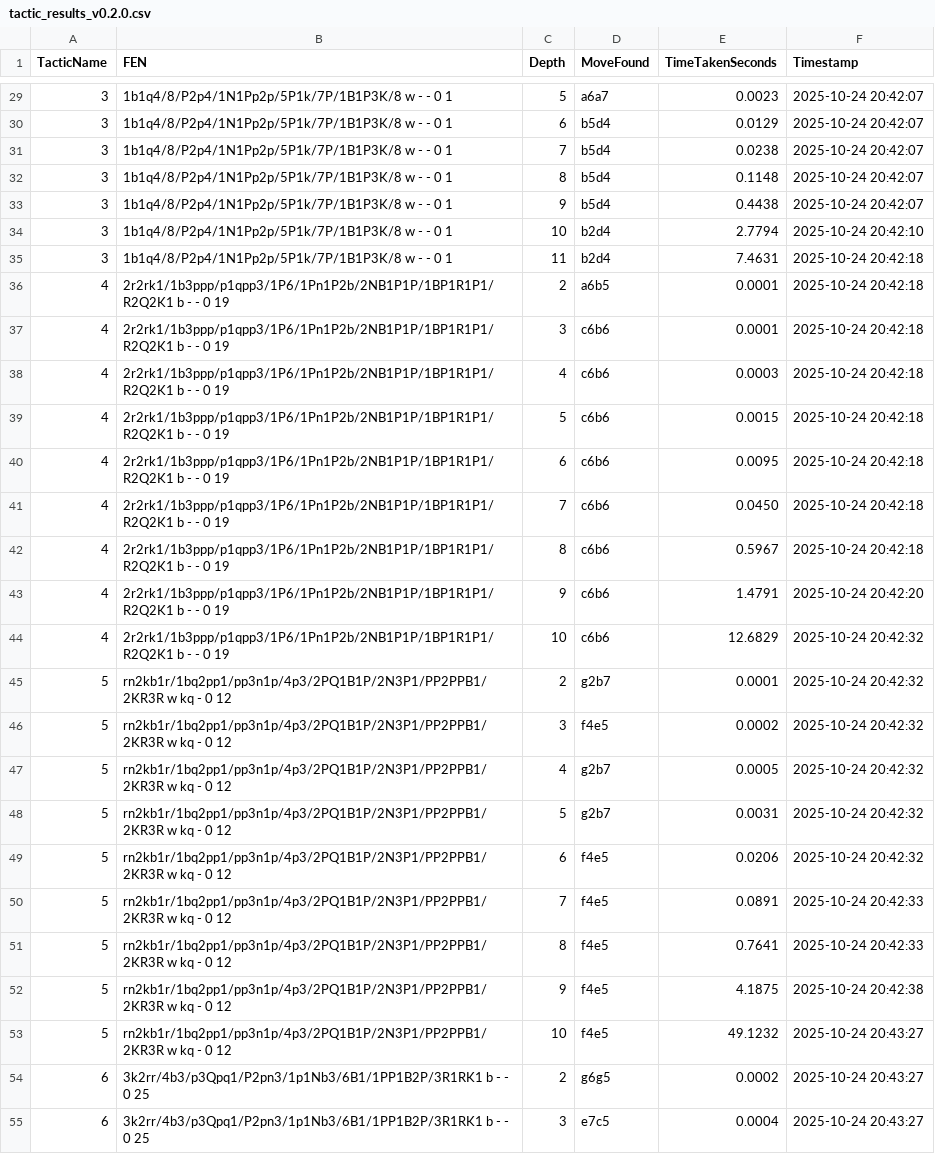
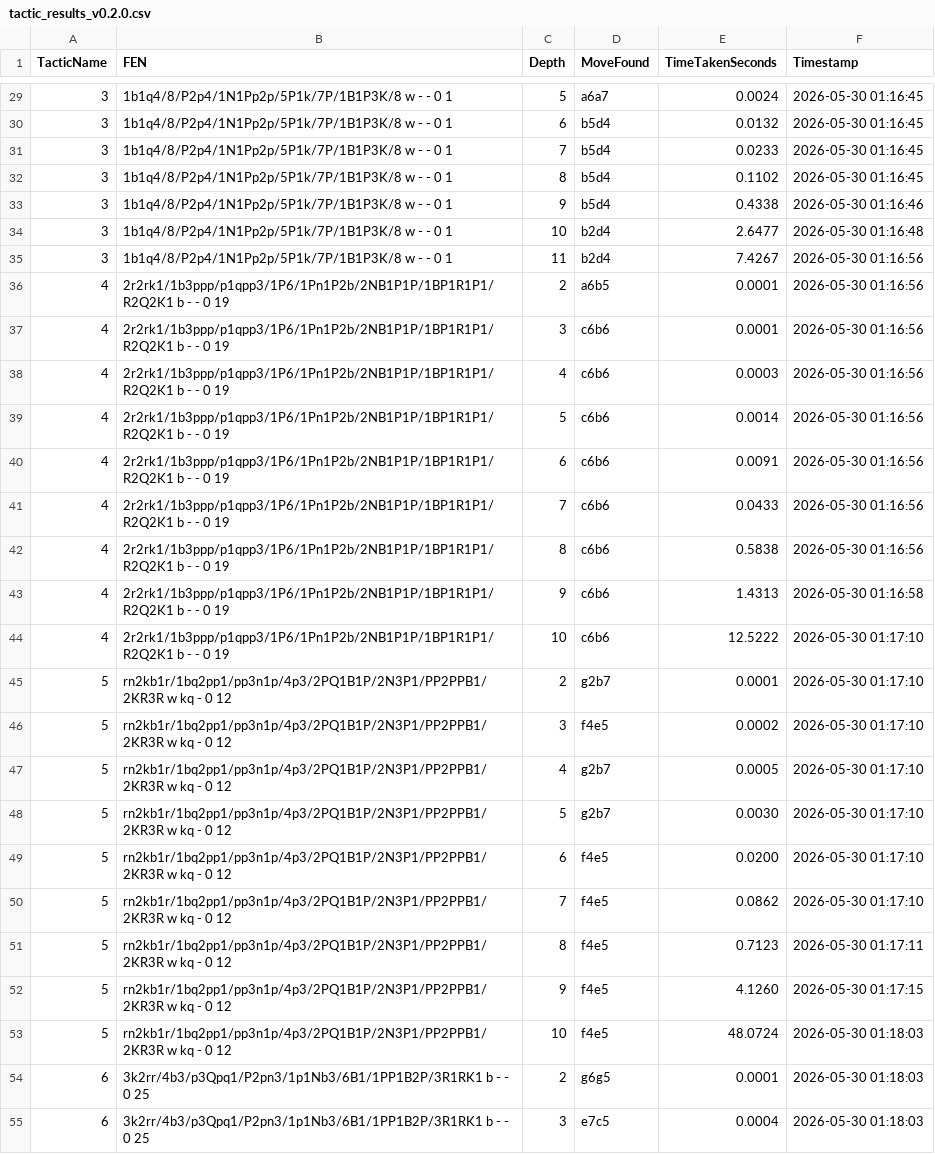
Before and after one commit to mike235711/TalsHand, a CSV file: version_test_results/tactic_results_v0.2.0.csv, drawn as a sheet; only a part is shown, gaps mark what is left out; the diff covers the shown part only.

```diff
--- a/version_test_results/tactic_results_v0.2.0.csv
+++ b/version_test_results/tactic_results_v0.2.0.csv
@@ -29,27 +29,27 @@ TacticName,FEN,Depth,MoveFound,TimeTakenSeconds,Timestamp
-3,"1b1q4/8/P2p4/1N1Pp2p/5P1k/7P/1B1P3K/8 w - - 0 1",5,a6a7,0.0023,2025-10-24 20:42:07
-3,"1b1q4/8/P2p4/1N1Pp2p/5P1k/7P/1B1P3K/8 w - - 0 1",6,b5d4,0.0129,2025-10-24 20:42:07
-3,"1b1q4/8/P2p4/1N1Pp2p/5P1k/7P/1B1P3K/8 w - - 0 1",7,b5d4,0.0238,2025-10-24 20:42:07
-3,"1b1q4/8/P2p4/1N1Pp2p/5P1k/7P/1B1P3K/8 w - - 0 1",8,b5d4,0.1148,2025-10-24 20:42:07
-3,"1b1q4/8/P2p4/1N1Pp2p/5P1k/7P/1B1P3K/8 w - - 0 1",9,b5d4,0.4438,2025-10-24 20:42:07
-3,"1b1q4/8/P2p4/1N1Pp2p/5P1k/7P/1B1P3K/8 w - - 0 1",10,b2d4,2.7794,2025-10-24 20:42:10
-3,"1b1q4/8/P2p4/1N1Pp2p/5P1k/7P/1B1P3K/8 w - - 0 1",11,b2d4,7.4631,2025-10-24 20:42:18
-4,"2r2rk1/1b3ppp/p1qpp3/1P6/1Pn1P2b/2NB1P1P/1BP1R1P1/R2Q2K1 b - - 0 19",2,a6b5,0.0001,2025-10-24 20:42:18
-4,"2r2rk1/1b3ppp/p1qpp3/1P6/1Pn1P2b/2NB1P1P/1BP1R1P1/R2Q2K1 b - - 0 19",3,c6b6,0.0001,2025-10-24 20:42:18
-4,"2r2rk1/1b3ppp/p1qpp3/1P6/1Pn1P2b/2NB1P1P/1BP1R1P1/R2Q2K1 b - - 0 19",4,c6b6,0.0003,2025-10-24 20:42:18
-4,"2r2rk1/1b3ppp/p1qpp3/1P6/1Pn1P2b/2NB1P1P/1BP1R1P1/R2Q2K1 b - - 0 19",5,c6b6,0.0015,2025-10-24 20:42:18
-4,"2r2rk1/1b3ppp/p1qpp3/1P6/1Pn1P2b/2NB1P1P/1BP1R1P1/R2Q2K1 b - - 0 19",6,c6b6,0.0095,2025-10-24 20:42:18
-4,"2r2rk1/1b3ppp/p1qpp3/1P6/1Pn1P2b/2NB1P1P/1BP1R1P1/R2Q2K1 b - - 0 19",7,c6b6,0.0450,2025-10-24 20:42:18
-4,"2r2rk1/1b3ppp/p1qpp3/1P6/1Pn1P2b/2NB1P1P/1BP1R1P1/R2Q2K1 b - - 0 19",8,c6b6,0.5967,2025-10-24 20:42:18
-4,"2r2rk1/1b3ppp/p1qpp3/1P6/1Pn1P2b/2NB1P1P/1BP1R1P1/R2Q2K1 b - - 0 19",9,c6b6,1.4791,2025-10-24 20:42:20
-4,"2r2rk1/1b3ppp/p1qpp3/1P6/1Pn1P2b/2NB1P1P/1BP1R1P1/R2Q2K1 b - - 0 19",10,c6b6,12.6829,2025-10-24 20:42:32
-5,"rn2kb1r/1bq2pp1/pp3n1p/4p3/2PQ1B1P/2N3P1/PP2PPB1/2KR3R w kq - 0 12",2,g2b7,0.0001,2025-10-24 20:42:32
-5,"rn2kb1r/1bq2pp1/pp3n1p/4p3/2PQ1B1P/2N3P1/PP2PPB1/2KR3R w kq - 0 12",3,f4e5,0.0002,2025-10-24 20:42:32
-5,"rn2kb1r/1bq2pp1/pp3n1p/4p3/2PQ1B1P/2N3P1/PP2PPB1/2KR3R w kq - 0 12",4,g2b7,0.0005,2025-10-24 20:42:32
-5,"rn2kb1r/1bq2pp1/pp3n1p/4p3/2PQ1B1P/2N3P1/PP2PPB1/2KR3R w kq - 0 12",5,g2b7,0.0031,2025-10-24 20:42:32
-5,"rn2kb1r/1bq2pp1/pp3n1p/4p3/2PQ1B1P/2N3P1/PP2PPB1/2KR3R w kq - 0 12",6,f4e5,0.0206,2025-10-24 20:42:32
-5,"rn2kb1r/1bq2pp1/pp3n1p/4p3/2PQ1B1P/2N3P1/PP2PPB1/2KR3R w kq - 0 12",7,f4e5,0.0891,2025-10-24 20:42:33
-5,"rn2kb1r/1bq2pp1/pp3n1p/4p3/2PQ1B1P/2N3P1/PP2PPB1/2KR3R w kq - 0 12",8,f4e5,0.7641,2025-10-24 20:42:33
-5,"rn2kb1r/1bq2pp1/pp3n1p/4p3/2PQ1B1P/2N3P1/PP2PPB1/2KR3R w kq - 0 12",9,f4e5,4.1875,2025-10-24 20:42:38
-5,"rn2kb1r/1bq2pp1/pp3n1p/4p3/2PQ1B1P/2N3P1/PP2PPB1/2KR3R w kq - 0 12",10,f4e5,49.1232,2025-10-24 20:43:27
-6,"3k2rr/4b3/p3Qpq1/P2pn3/1p1Nb3/6B1/1PP1B2P/3R1RK1 b - - 0 25",2,g6g5,0.0002,2025-10-24 20:43:27
-6,"3k2rr/4b3/p3Qpq1/P2pn3/1p1Nb3/6B1/1PP1B2P/3R1RK1 b - - 0 25",3,e7c5,0.0004,2025-10-24 20:43:27
+3,"1b1q4/8/P2p4/1N1Pp2p/5P1k/7P/1B1P3K/8 w - - 0 1",5,a6a7,0.0024,2026-05-30 01:16:45
+3,"1b1q4/8/P2p4/1N1Pp2p/5P1k/7P/1B1P3K/8 w - - 0 1",6,b5d4,0.0132,2026-05-30 01:16:45
+3,"1b1q4/8/P2p4/1N1Pp2p/5P1k/7P/1B1P3K/8 w - - 0 1",7,b5d4,0.0233,2026-05-30 01:16:45
+3,"1b1q4/8/P2p4/1N1Pp2p/5P1k/7P/1B1P3K/8 w - - 0 1",8,b5d4,0.1102,2026-05-30 01:16:45
+3,"1b1q4/8/P2p4/1N1Pp2p/5P1k/7P/1B1P3K/8 w - - 0 1",9,b5d4,0.4338,2026-05-30 01:16:46
+3,"1b1q4/8/P2p4/1N1Pp2p/5P1k/7P/1B1P3K/8 w - - 0 1",10,b2d4,2.6477,2026-05-30 01:16:48
+3,"1b1q4/8/P2p4/1N1Pp2p/5P1k/7P/1B1P3K/8 w - - 0 1",11,b2d4,7.4267,2026-05-30 01:16:56
+4,"2r2rk1/1b3ppp/p1qpp3/1P6/1Pn1P2b/2NB1P1P/1BP1R1P1/R2Q2K1 b - - 0 19",2,a6b5,0.0001,2026-05-30 01:16:56
+4,"2r2rk1/1b3ppp/p1qpp3/1P6/1Pn1P2b/2NB1P1P/1BP1R1P1/R2Q2K1 b - - 0 19",3,c6b6,0.0001,2026-05-30 01:16:56
+4,"2r2rk1/1b3ppp/p1qpp3/1P6/1Pn1P2b/2NB1P1P/1BP1R1P1/R2Q2K1 b - - 0 19",4,c6b6,0.0003,2026-05-30 01:16:56
+4,"2r2rk1/1b3ppp/p1qpp3/1P6/1Pn1P2b/2NB1P1P/1BP1R1P1/R2Q2K1 b - - 0 19",5,c6b6,0.0014,2026-05-30 01:16:56
+4,"2r2rk1/1b3ppp/p1qpp3/1P6/1Pn1P2b/2NB1P1P/1BP1R1P1/R2Q2K1 b - - 0 19",6,c6b6,0.0091,2026-05-30 01:16:56
+4,"2r2rk1/1b3ppp/p1qpp3/1P6/1Pn1P2b/2NB1P1P/1BP1R1P1/R2Q2K1 b - - 0 19",7,c6b6,0.0433,2026-05-30 01:16:56
+4,"2r2rk1/1b3ppp/p1qpp3/1P6/1Pn1P2b/2NB1P1P/1BP1R1P1/R2Q2K1 b - - 0 19",8,c6b6,0.5838,2026-05-30 01:16:56
+4,"2r2rk1/1b3ppp/p1qpp3/1P6/1Pn1P2b/2NB1P1P/1BP1R1P1/R2Q2K1 b - - 0 19",9,c6b6,1.4313,2026-05-30 01:16:58
+4,"2r2rk1/1b3ppp/p1qpp3/1P6/1Pn1P2b/2NB1P1P/1BP1R1P1/R2Q2K1 b - - 0 19",10,c6b6,12.5222,2026-05-30 01:17:10
+5,"rn2kb1r/1bq2pp1/pp3n1p/4p3/2PQ1B1P/2N3P1/PP2PPB1/2KR3R w kq - 0 12",2,g2b7,0.0001,2026-05-30 01:17:10
+5,"rn2kb1r/1bq2pp1/pp3n1p/4p3/2PQ1B1P/2N3P1/PP2PPB1/2KR3R w kq - 0 12",3,f4e5,0.0002,2026-05-30 01:17:10
+5,"rn2kb1r/1bq2pp1/pp3n1p/4p3/2PQ1B1P/2N3P1/PP2PPB1/2KR3R w kq - 0 12",4,g2b7,0.0005,2026-05-30 01:17:10
+5,"rn2kb1r/1bq2pp1/pp3n1p/4p3/2PQ1B1P/2N3P1/PP2PPB1/2KR3R w kq - 0 12",5,g2b7,0.0030,2026-05-30 01:17:10
+5,"rn2kb1r/1bq2pp1/pp3n1p/4p3/2PQ1B1P/2N3P1/PP2PPB1/2KR3R w kq - 0 12",6,f4e5,0.0200,2026-05-30 01:17:10
+5,"rn2kb1r/1bq2pp1/pp3n1p/4p3/2PQ1B1P/2N3P1/PP2PPB1/2KR3R w kq - 0 12",7,f4e5,0.0862,2026-05-30 01:17:10
+5,"rn2kb1r/1bq2pp1/pp3n1p/4p3/2PQ1B1P/2N3P1/PP2PPB1/2KR3R w kq - 0 12",8,f4e5,0.7123,2026-05-30 01:17:11
+5,"rn2kb1r/1bq2pp1/pp3n1p/4p3/2PQ1B1P/2N3P1/PP2PPB1/2KR3R w kq - 0 12",9,f4e5,4.1260,2026-05-30 01:17:15
+5,"rn2kb1r/1bq2pp1/pp3n1p/4p3/2PQ1B1P/2N3P1/PP2PPB1/2KR3R w kq - 0 12",10,f4e5,48.0724,2026-05-30 01:18:03
+6,"3k2rr/4b3/p3Qpq1/P2pn3/1p1Nb3/6B1/1PP1B2P/3R1RK1 b - - 0 25",2,g6g5,0.0001,2026-05-30 01:18:03
+6,"3k2rr/4b3/p3Qpq1/P2pn3/1p1Nb3/6B1/1PP1B2P/3R1RK1 b - - 0 25",3,e7c5,0.0004,2026-05-30 01:18:03
```
Also changed, not shown: 76 edited cells elsewhere in this file, version_test_results/tactic_results_v0.3.1.csv, version_test_results/tactic_results_v0.3.2.csv, 1 other file.
